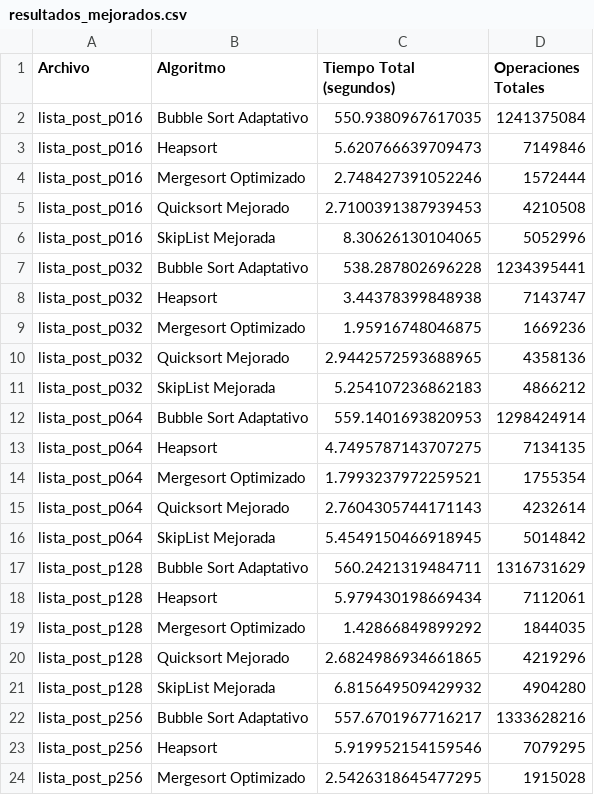
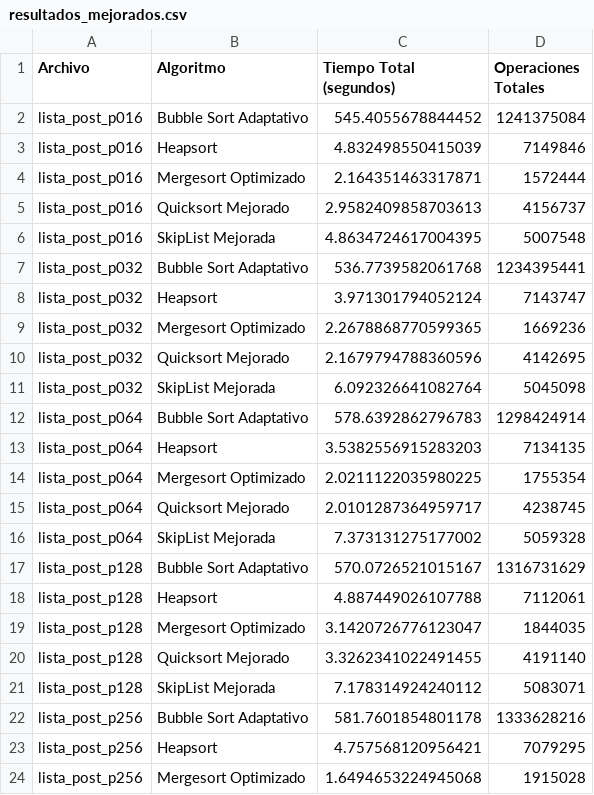
Before and after one commit to ArifNvz/Arifnvz.github.io, a CSV file: resultados_mejorados.csv, drawn as a sheet; only a part is shown; the diff covers the shown part only.

```diff
--- a/resultados_mejorados.csv
+++ b/resultados_mejorados.csv
@@ -1,24 +1,24 @@
 Archivo,Algoritmo,Tiempo Total (segundos),Operaciones Totales
-lista_post_p016,Bubble Sort Adaptativo,550.9380967617035,1241375084
-lista_post_p016,Heapsort,5.620766639709473,7149846
-lista_post_p016,Mergesort Optimizado,2.748427391052246,1572444
-lista_post_p016,Quicksort Mejorado,2.7100391387939453,4210508
-lista_post_p016,SkipList Mejorada,8.30626130104065,5052996
-lista_post_p032,Bubble Sort Adaptativo,538.287802696228,1234395441
-lista_post_p032,Heapsort,3.44378399848938,7143747
-lista_post_p032,Mergesort Optimizado,1.95916748046875,1669236
-lista_post_p032,Quicksort Mejorado,2.9442572593688965,4358136
-lista_post_p032,SkipList Mejorada,5.254107236862183,4866212
-lista_post_p064,Bubble Sort Adaptativo,559.1401693820953,1298424914
-lista_post_p064,Heapsort,4.7495787143707275,7134135
-lista_post_p064,Mergesort Optimizado,1.7993237972259521,1755354
-lista_post_p064,Quicksort Mejorado,2.7604305744171143,4232614
-lista_post_p064,SkipList Mejorada,5.4549150466918945,5014842
-lista_post_p128,Bubble Sort Adaptativo,560.2421319484711,1316731629
-lista_post_p128,Heapsort,5.979430198669434,7112061
-lista_post_p128,Mergesort Optimizado,1.42866849899292,1844035
-lista_post_p128,Quicksort Mejorado,2.6824986934661865,4219296
-lista_post_p128,SkipList Mejorada,6.815649509429932,4904280
-lista_post_p256,Bubble Sort Adaptativo,557.6701967716217,1333628216
-lista_post_p256,Heapsort,5.919952154159546,7079295
-lista_post_p256,Mergesort Optimizado,2.5426318645477295,1915028
+lista_post_p016,Bubble Sort Adaptativo,545.4055678844452,1241375084
+lista_post_p016,Heapsort,4.832498550415039,7149846
+lista_post_p016,Mergesort Optimizado,2.164351463317871,1572444
+lista_post_p016,Quicksort Mejorado,2.9582409858703613,4156737
+lista_post_p016,SkipList Mejorada,4.8634724617004395,5007548
+lista_post_p032,Bubble Sort Adaptativo,536.7739582061768,1234395441
+lista_post_p032,Heapsort,3.971301794052124,7143747
+lista_post_p032,Mergesort Optimizado,2.2678868770599365,1669236
+lista_post_p032,Quicksort Mejorado,2.1679794788360596,4142695
+lista_post_p032,SkipList Mejorada,6.092326641082764,5045098
+lista_post_p064,Bubble Sort Adaptativo,578.6392862796783,1298424914
+lista_post_p064,Heapsort,3.5382556915283203,7134135
+lista_post_p064,Mergesort Optimizado,2.0211122035980225,1755354
+lista_post_p064,Quicksort Mejorado,2.0101287364959717,4238745
+lista_post_p064,SkipList Mejorada,7.373131275177002,5059328
+lista_post_p128,Bubble Sort Adaptativo,570.0726521015167,1316731629
+lista_post_p128,Heapsort,4.887449026107788,7112061
+lista_post_p128,Mergesort Optimizado,3.1420726776123047,1844035
+lista_post_p128,Quicksort Mejorado,3.3262341022491455,4191140
+lista_post_p128,SkipList Mejorada,7.178314924240112,5083071
+lista_post_p256,Bubble Sort Adaptativo,581.7601854801178,1333628216
+lista_post_p256,Heapsort,4.757568120956421,7079295
+lista_post_p256,Mergesort Optimizado,1.6494653224945068,1915028
```
Also changed, not shown: 11 edited cells elsewhere in this file, 13 other files.
